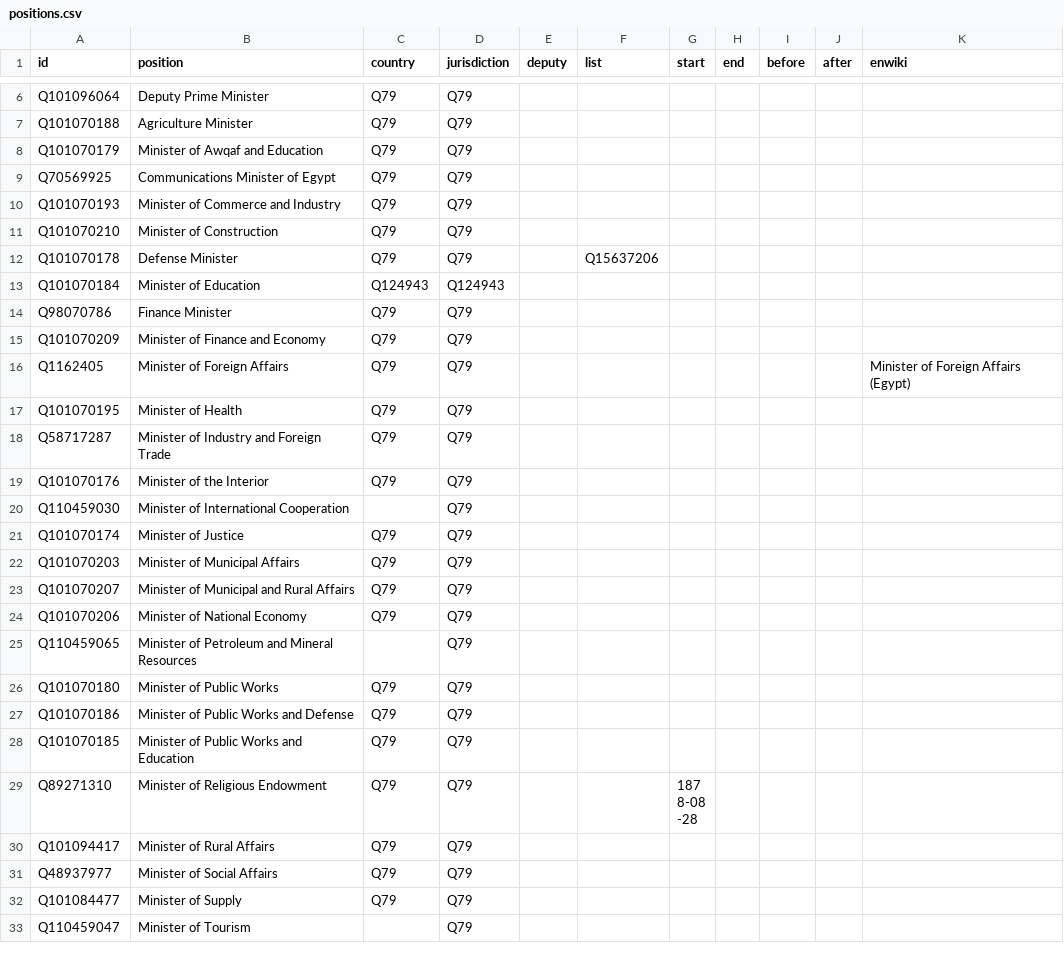
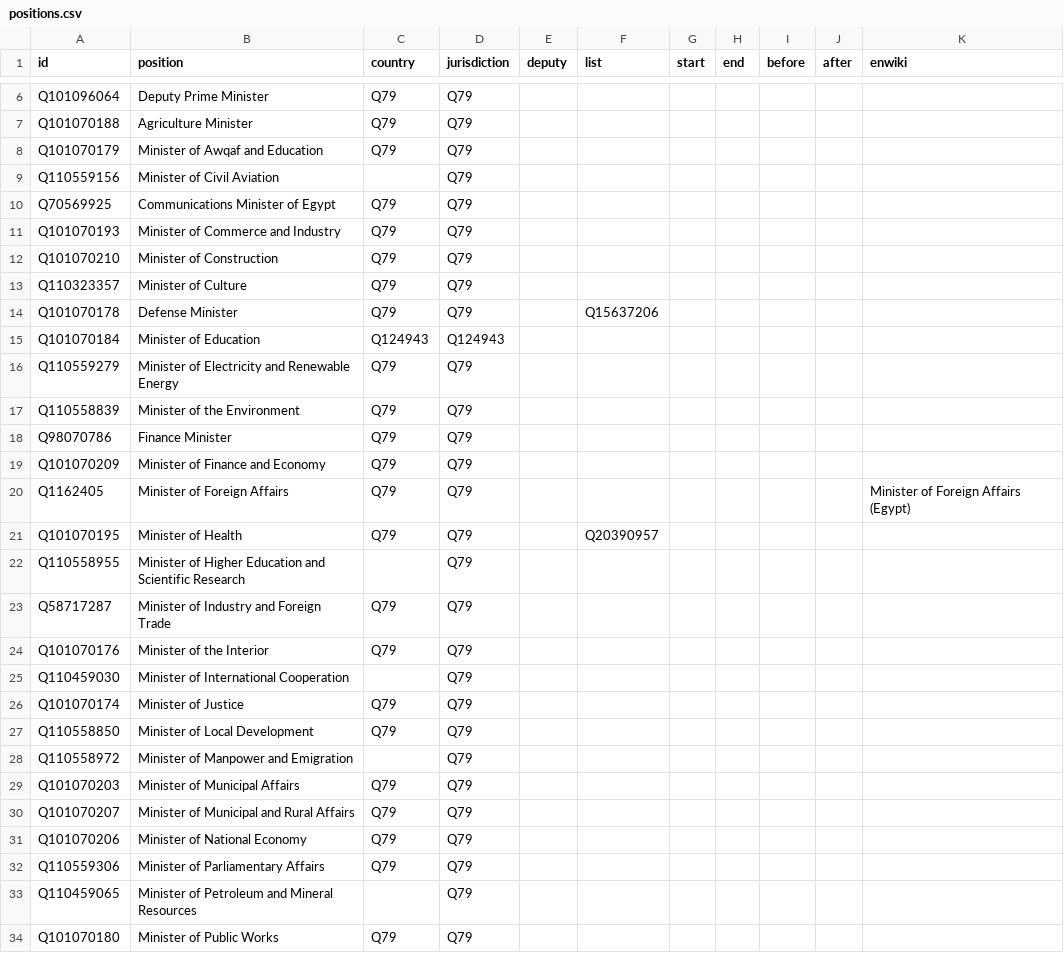
Before and after one commit to every-politician-scrapers/egypt-ministers, a CSV file: html/positions.csv, drawn as a sheet; only a part is shown, gaps mark what is left out; the shorter side is filled out with more unchanged rows; the diff covers the shown part only.

```diff
--- a/html/positions.csv
+++ b/html/positions.csv
@@ -8,2 +8,3 @@ Q101070188,Agriculture Minister,Q79,Q79,,,,,,,
 Q101070179,Minister of Awqaf and Education,Q79,Q79,,,,,,,
+Q110559156,Minister of Civil Aviation,,Q79,,,,,,,
 Q70569925,Communications Minister of Egypt,Q79,Q79,,,,,,,
@@ -11,4 +12,7 @@ Q101070193,Minister of Commerce and Industry,Q79,Q79,,,,,,,
 Q101070210,Minister of Construction,Q79,Q79,,,,,,,
+Q110323357,Minister of Culture,Q79,Q79,,,,,,,
 Q101070178,Defense Minister,Q79,Q79,,Q15637206,,,,,
 Q101070184,Minister of Education,Q124943,Q124943,,,,,,,
+Q110559279,Minister of Electricity and Renewable Energy,Q79,Q79,,,,,,,
+Q110558839,Minister of the Environment,Q79,Q79,,,,,,,
 Q98070786,Finance Minister,Q79,Q79,,,,,,,
@@ -16,3 +20,4 @@ Q101070209,Minister of Finance and Economy,Q79,Q79,,,,,,,
 Q1162405,Minister of Foreign Affairs,Q79,Q79,,,,,,,Minister of Foreign Affairs (Egypt)
-Q101070195,Minister of Health,Q79,Q79,,,,,,,
+Q101070195,Minister of Health,Q79,Q79,,Q20390957,,,,,
+Q110558955,Minister of Higher Education and Scientific Research,,Q79,,,,,,,
 Q58717287,Minister of Industry and Foreign Trade,Q79,Q79,,,,,,,
@@ -21,2 +26,4 @@ Q110459030,Minister of International Cooperation,,Q79,,,,,,,
 Q101070174,Minister of Justice,Q79,Q79,,,,,,,
+Q110558850,Minister of Local Development,Q79,Q79,,,,,,,
+Q110558972,Minister of Manpower and Emigration,,Q79,,,,,,,
 Q101070203,Minister of Municipal Affairs,Q79,Q79,,,,,,,
@@ -24,2 +31,3 @@ Q101070207,Minister of Municipal and Rural Affairs,Q79,Q79,,,,,,,
 Q101070206,Minister of National Economy,Q79,Q79,,,,,,,
+Q110559306,Minister of Parliamentary Affairs,Q79,Q79,,,,,,,
 Q110459065,Minister of Petroleum and Mineral Resources,,Q79,,,,,,,
```
Also changed, not shown: 3 added rows elsewhere in this file, html/current.csv, html/holders21.csv, 1 other file.
